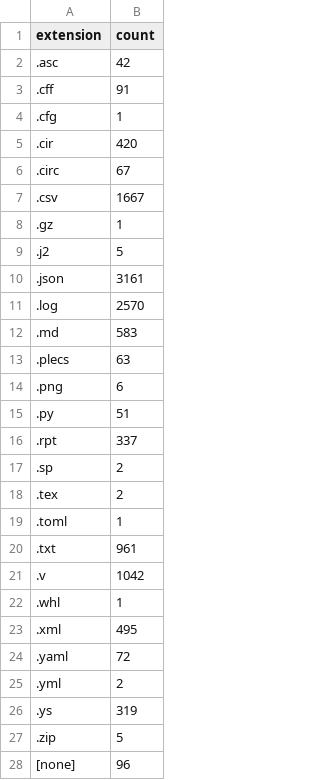
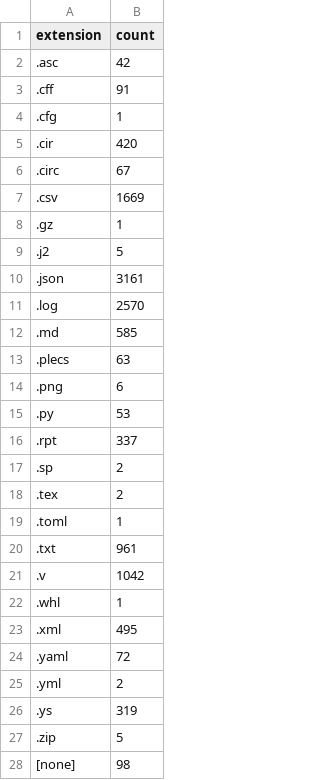
Before and after one commit to KKKKJ687/ArtifactGate-EDA, a CSV file: reports/file_inventory_by_extension.csv, drawn as a sheet.

```diff
--- a/reports/file_inventory_by_extension.csv
+++ b/reports/file_inventory_by_extension.csv
@@ -6,3 +6,3 @@ extension,count
 .circ,67
-.csv,1667
+.csv,1669
 .gz,1
@@ -11,6 +11,6 @@ extension,count
 .log,2570
-.md,583
+.md,585
 .plecs,63
 .png,6
-.py,51
+.py,53
 .rpt,337
@@ -27,2 +27,2 @@ extension,count
 .zip,5
-[none],96
+[none],98
```
Also changed, not shown: paper/manuscript_artifact_manifest.csv, reports/file_inventory_private_paths.csv, 25 other files.
